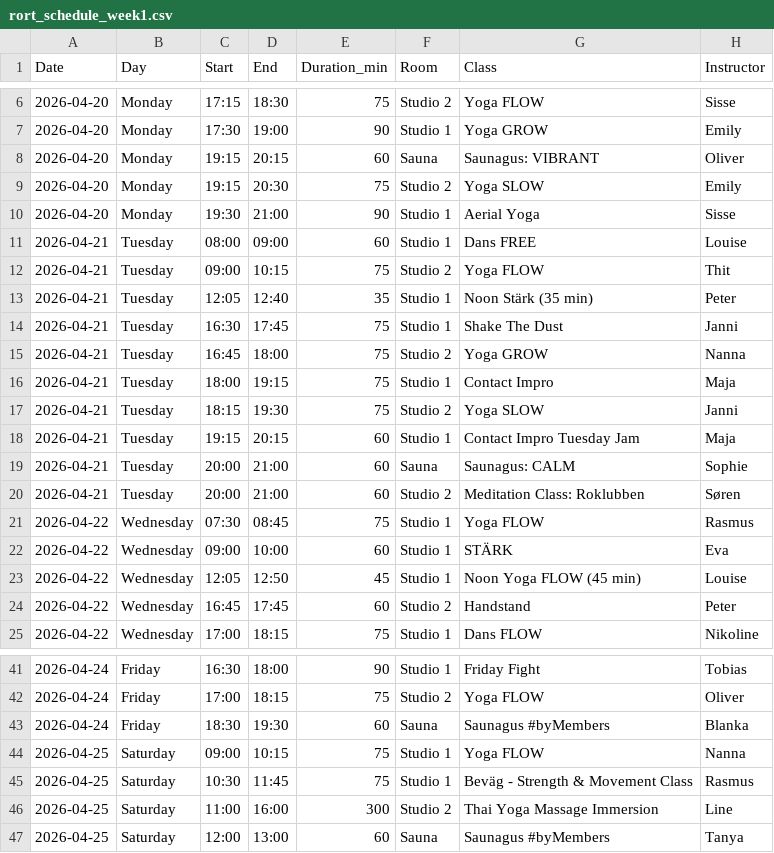
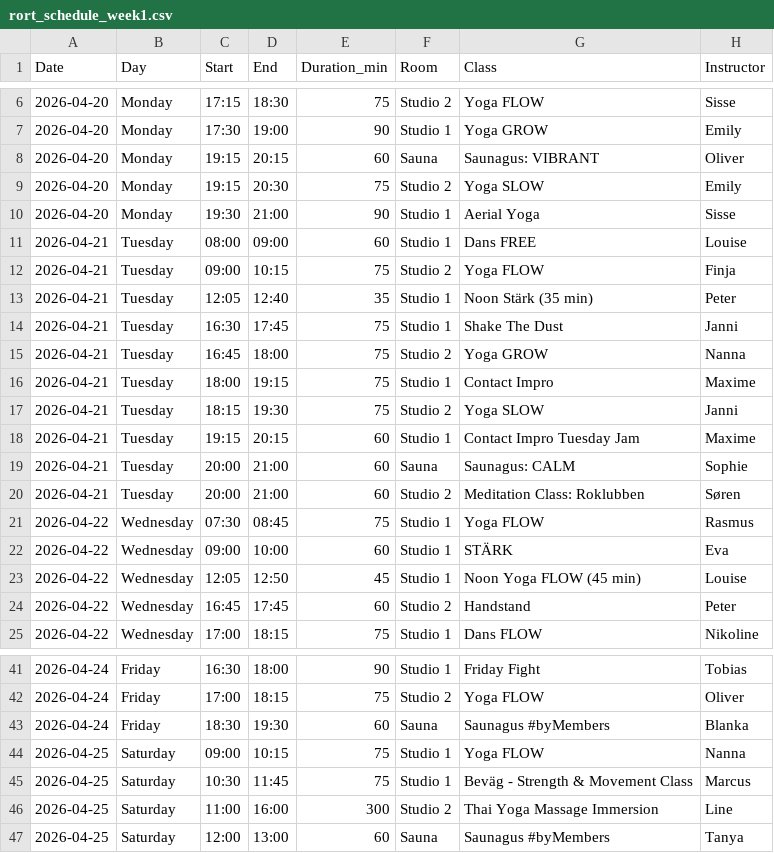
Before and after one commit to FreddyAngelo/rort-calendar, a CSV file: data/rort_schedule_week1.csv, drawn as a sheet; only a part is shown, gaps mark what is left out.

```diff
--- a/data/rort_schedule_week1.csv
+++ b/data/rort_schedule_week1.csv
@@ -11,3 +11,3 @@ Date,Day,Start,End,Duration_min,Room,Class,Instructor
 2026-04-21,Tuesday,08:00,09:00,60,Studio 1,Dans FREE,Louise
-2026-04-21,Tuesday,09:00,10:15,75,Studio 2,Yoga FLOW,Thit
+2026-04-21,Tuesday,09:00,10:15,75,Studio 2,Yoga FLOW,Finja
 2026-04-21,Tuesday,12:05,12:40,35,Studio 1,Noon Stärk (35 min),Peter
@@ -15,5 +15,5 @@ Date,Day,Start,End,Duration_min,Room,Class,Instructor
 2026-04-21,Tuesday,16:45,18:00,75,Studio 2,Yoga GROW,Nanna
-2026-04-21,Tuesday,18:00,19:15,75,Studio 1,Contact Impro,Maja
+2026-04-21,Tuesday,18:00,19:15,75,Studio 1,Contact Impro,Maxime
 2026-04-21,Tuesday,18:15,19:30,75,Studio 2,Yoga SLOW,Janni
-2026-04-21,Tuesday,19:15,20:15,60,Studio 1,Contact Impro Tuesday Jam,Maja
+2026-04-21,Tuesday,19:15,20:15,60,Studio 1,Contact Impro Tuesday Jam,Maxime
 2026-04-21,Tuesday,20:00,21:00,60,Sauna,Saunagus: CALM,Sophie
@@ -44,3 +44,3 @@ Date,Day,Start,End,Duration_min,Room,Class,Instructor
 2026-04-25,Saturday,09:00,10:15,75,Studio 1,Yoga FLOW,Nanna
-2026-04-25,Saturday,10:30,11:45,75,Studio 1,Beväg - Strength & Movement Class,Rasmus
+2026-04-25,Saturday,10:30,11:45,75,Studio 1,Beväg - Strength & Movement Class,Marcus
 2026-04-25,Saturday,11:00,16:00,300,Studio 2,Thai Yoga Massage Immersion,Line
```
Also changed, not shown: data/rort_schedule_week5.csv, data/rort_schedule_week6.csv.
